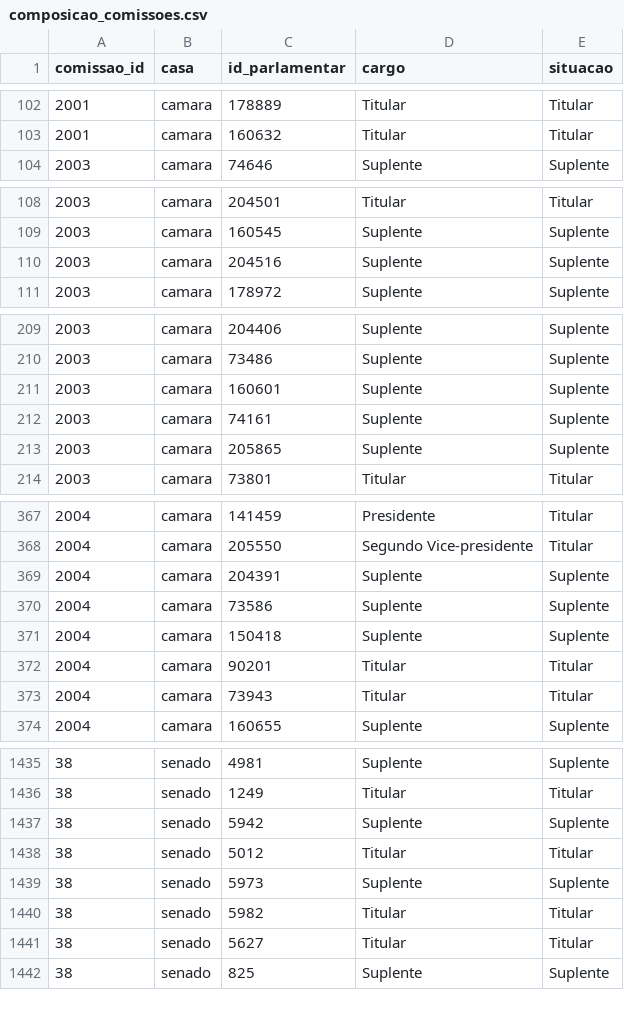
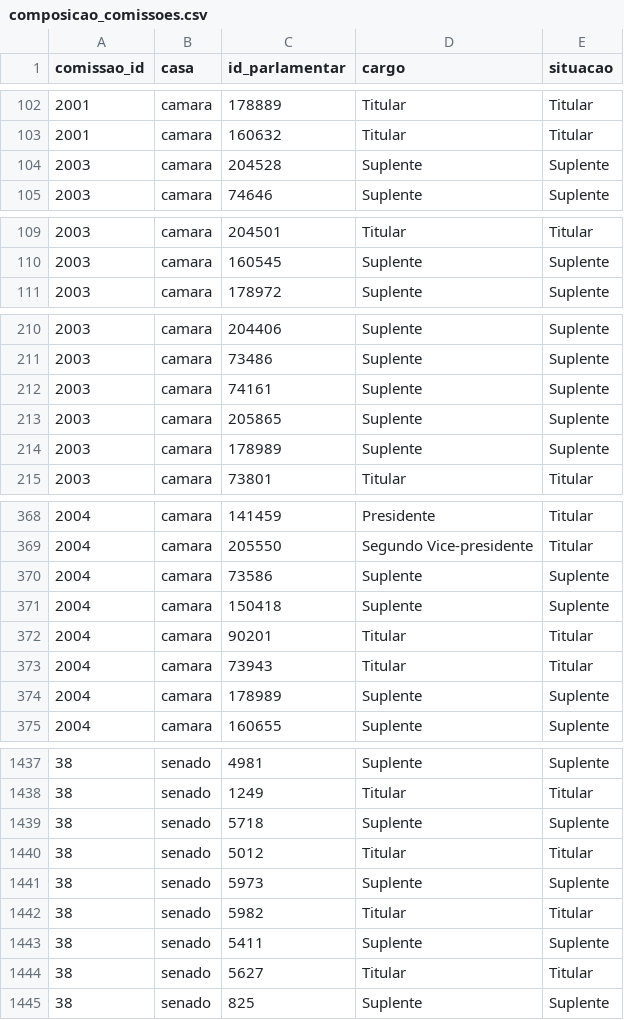
Before and after one commit to parlametria/perfil-parlamentarR, a CSV file: raw_data/composicao_comissoes.csv, drawn as a sheet; only a part is shown, gaps mark what is left out; the diff covers the shown part only.

```diff
--- a/raw_data/composicao_comissoes.csv
+++ b/raw_data/composicao_comissoes.csv
@@ -103,2 +103,3 @@ comissao_id,casa,id_parlamentar,cargo,situacao
 2001,camara,160632,Titular,Titular
+2003,camara,204528,Suplente,Suplente
 2003,camara,74646,Suplente,Suplente
@@ -109,3 +110,2 @@ comissao_id,casa,id_parlamentar,cargo,situacao
 2003,camara,160545,Suplente,Suplente
-2003,camara,204516,Suplente,Suplente
 2003,camara,178972,Suplente,Suplente
@@ -210,5 +211,5 @@ comissao_id,casa,id_parlamentar,cargo,situacao
 2003,camara,73486,Suplente,Suplente
-2003,camara,160601,Suplente,Suplente
 2003,camara,74161,Suplente,Suplente
 2003,camara,205865,Suplente,Suplente
+2003,camara,178989,Suplente,Suplente
 2003,camara,73801,Titular,Titular
@@ -368,3 +369,2 @@ comissao_id,casa,id_parlamentar,cargo,situacao
 2004,camara,205550,Segundo Vice-presidente,Titular
-2004,camara,204391,Suplente,Suplente
 2004,camara,73586,Suplente,Suplente
@@ -373,2 +373,3 @@ comissao_id,casa,id_parlamentar,cargo,situacao
 2004,camara,73943,Titular,Titular
+2004,camara,178989,Suplente,Suplente
 2004,camara,160655,Suplente,Suplente
@@ -1436,3 +1438,3 @@ comissao_id,casa,id_parlamentar,cargo,situacao
 38,senado,1249,Titular,Titular
-38,senado,5942,Suplente,Suplente
+38,senado,5718,Suplente,Suplente
 38,senado,5012,Titular,Titular
@@ -1440,2 +1442,3 @@ comissao_id,casa,id_parlamentar,cargo,situacao
 38,senado,5982,Titular,Titular
+38,senado,5411,Suplente,Suplente
 38,senado,5627,Titular,Titular
```
Also changed, not shown: 11 added rows, 9 removed rows and 10 edited cells elsewhere in this file, 2 other files.
